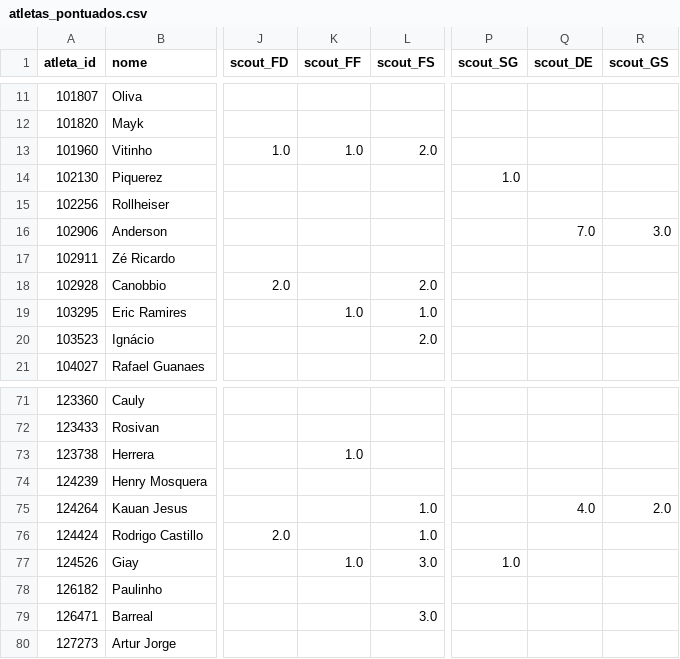
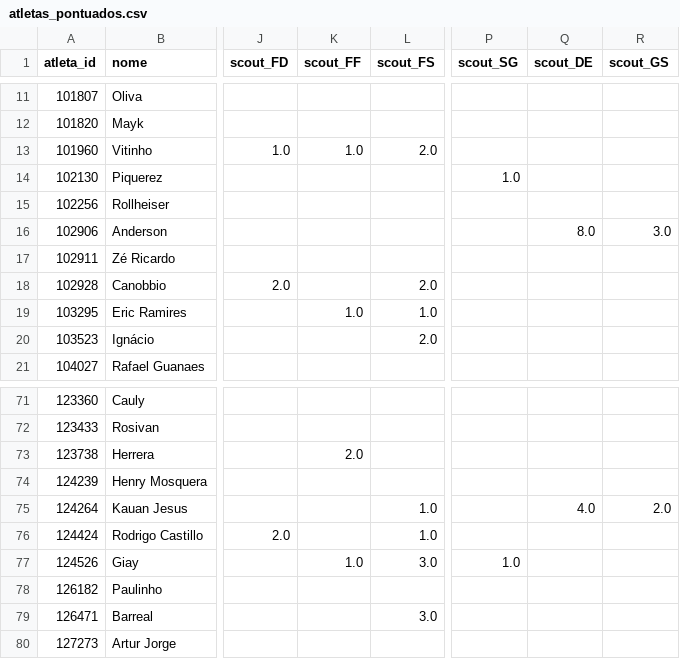
Before and after one commit to FilipeNamorato/namoratosdashboard, a CSV file: docs/data/current/atletas_pontuados.csv, drawn as a sheet; only a part is shown, gaps mark what is left out; the diff names each change by its address in the sheet, - before the commit and + after, or states it on an @@ line.

```diff
--- a/docs/data/current/atletas_pontuados.csv
+++ b/docs/data/current/atletas_pontuados.csv
-Q16 (scout_DE): 7.0
+Q16 (scout_DE): 8.0
-K73 (scout_FF): 1.0
+K73 (scout_FF): 2.0
```
Also changed, not shown: docs/data/current/atletas.csv, docs/data/current/log.csv, 10 other files.
